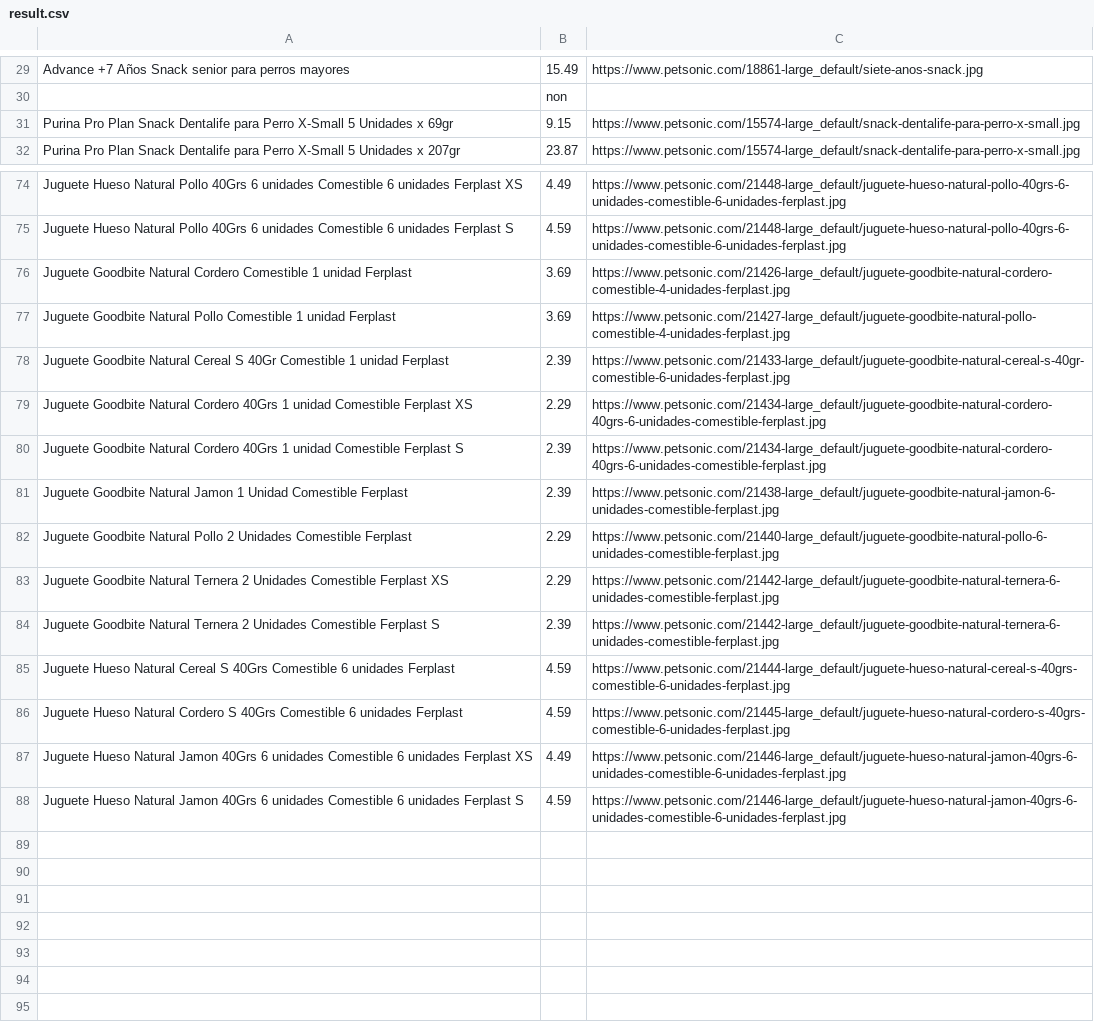
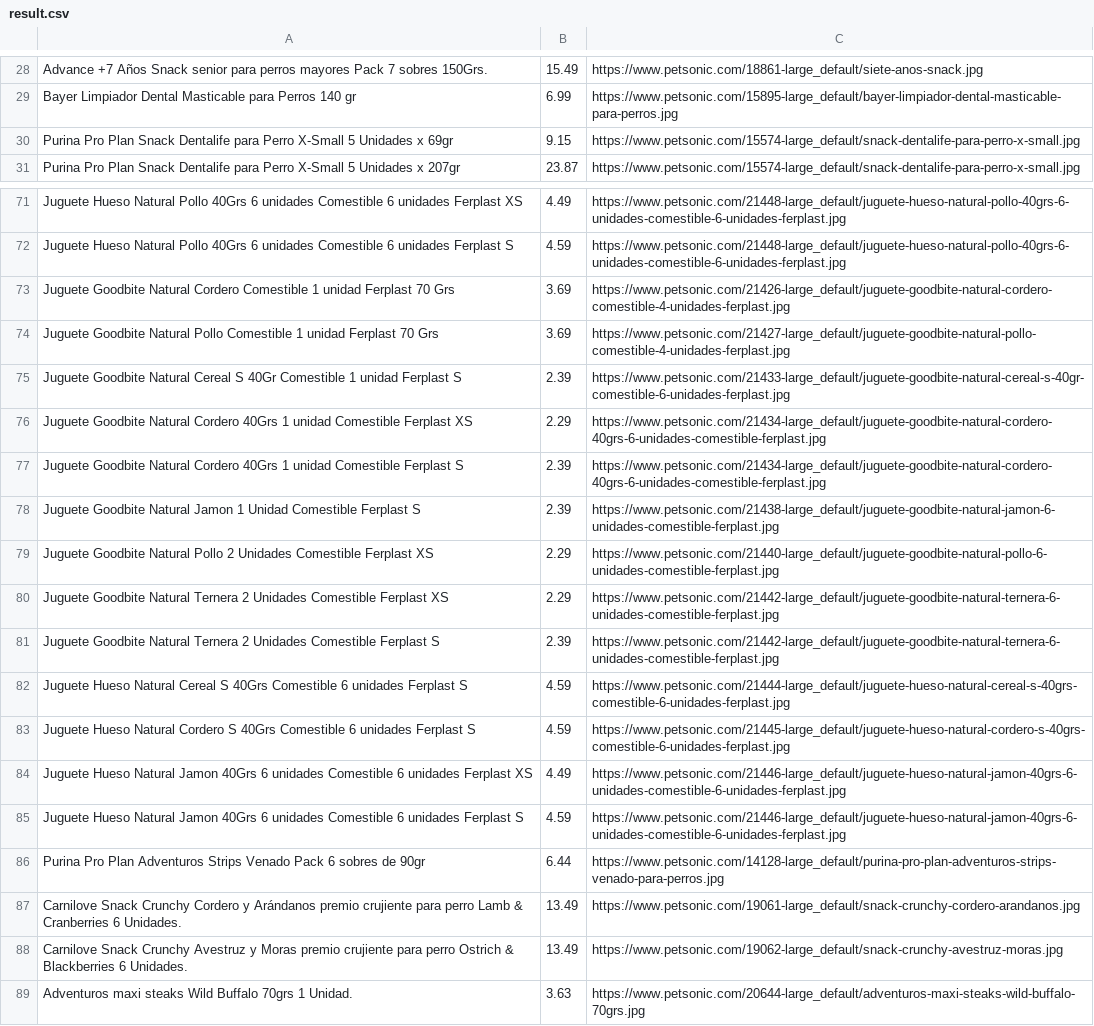
Before and after one commit to Kilomaster3/Project_summer, a CSV file: result.csv, drawn as a sheet; only a part is shown, gaps mark what is left out; the diff covers the shown part only.

```diff
--- a/result.csv
+++ b/result.csv
@@ -29,3 +28,3 @@
- Advance +7 Años Snack senior para perros mayores,15.49,https://www.petsonic.com/18861-large_default/siete-anos-snack.jpg
-"",non,
+ Advance +7 Años Snack senior para perros mayores Pack 7 sobres 150Grs.,15.49,https://www.petsonic.com/18861-large_default/siete-anos-snack.jpg
+ Bayer Limpiador Dental Masticable para Perros 140 gr,6.99,https://www.petsonic.com/15895-large_default/bayer-limpiador-dental-masticable-para-perros.jpg
  Purina Pro Plan Snack Dentalife para Perro X-Small 5 Unidades x 69gr,9.15,https://www.petsonic.com/15574-large_default/snack-dentalife-para-perro-x-small.jpg
@@ -75,14 +72,18 @@
  Juguete Hueso Natural Pollo 40Grs 6 unidades Comestible 6 unidades Ferplast S,4.59,https://www.petsonic.com/21448-large_default/juguete-hueso-natural-pollo-40grs-6-unidades-comestible-6-unidades-ferplast.jpg
- Juguete Goodbite Natural Cordero Comestible 1 unidad Ferplast,3.69,https://www.petsonic.com/21426-large_default/juguete-goodbite-natural-cordero-comestible-4-unidades-ferplast.jpg
- Juguete Goodbite Natural Pollo Comestible 1 unidad Ferplast,3.69,https://www.petsonic.com/21427-large_default/juguete-goodbite-natural-pollo-comestible-4-unidades-ferplast.jpg
- Juguete Goodbite Natural Cereal S 40Gr Comestible 1 unidad Ferplast,2.39,https://www.petsonic.com/21433-large_default/juguete-goodbite-natural-cereal-s-40gr-comestible-6-unidades-ferplast.jpg
+ Juguete Goodbite Natural Cordero Comestible 1 unidad Ferplast 70 Grs,3.69,https://www.petsonic.com/21426-large_default/juguete-goodbite-natural-cordero-comestible-4-unidades-ferplast.jpg
+ Juguete Goodbite Natural Pollo Comestible 1 unidad Ferplast 70 Grs,3.69,https://www.petsonic.com/21427-large_default/juguete-goodbite-natural-pollo-comestible-4-unidades-ferplast.jpg
+ Juguete Goodbite Natural Cereal S 40Gr Comestible 1 unidad Ferplast S,2.39,https://www.petsonic.com/21433-large_default/juguete-goodbite-natural-cereal-s-40gr-comestible-6-unidades-ferplast.jpg
  Juguete Goodbite Natural Cordero 40Grs 1 unidad Comestible Ferplast XS,2.29,https://www.petsonic.com/21434-large_default/juguete-goodbite-natural-cordero-40grs-6-unidades-comestible-ferplast.jpg
  Juguete Goodbite Natural Cordero 40Grs 1 unidad Comestible Ferplast S,2.39,https://www.petsonic.com/21434-large_default/juguete-goodbite-natural-cordero-40grs-6-unidades-comestible-ferplast.jpg
- Juguete Goodbite Natural Jamon 1 Unidad Comestible Ferplast,2.39,https://www.petsonic.com/21438-large_default/juguete-goodbite-natural-jamon-6-unidades-comestible-ferplast.jpg
- Juguete Goodbite Natural Pollo 2 Unidades Comestible Ferplast,2.29,https://www.petsonic.com/21440-large_default/juguete-goodbite-natural-pollo-6-unidades-comestible-ferplast.jpg
+ Juguete Goodbite Natural Jamon 1 Unidad Comestible Ferplast S,2.39,https://www.petsonic.com/21438-large_default/juguete-goodbite-natural-jamon-6-unidades-comestible-ferplast.jpg
+ Juguete Goodbite Natural Pollo 2 Unidades Comestible Ferplast XS,2.29,https://www.petsonic.com/21440-large_default/juguete-goodbite-natural-pollo-6-unidades-comestible-ferplast.jpg
  Juguete Goodbite Natural Ternera 2 Unidades Comestible Ferplast XS,2.29,https://www.petsonic.com/21442-large_default/juguete-goodbite-natural-ternera-6-unidades-comestible-ferplast.jpg
  Juguete Goodbite Natural Ternera 2 Unidades Comestible Ferplast S,2.39,https://www.petsonic.com/21442-large_default/juguete-goodbite-natural-ternera-6-unidades-comestible-ferplast.jpg
- Juguete Hueso Natural Cereal S 40Grs Comestible 6 unidades Ferplast,4.59,https://www.petsonic.com/21444-large_default/juguete-hueso-natural-cereal-s-40grs-comestible-6-unidades-ferplast.jpg
- Juguete Hueso Natural Cordero S 40Grs Comestible 6 unidades Ferplast,4.59,https://www.petsonic.com/21445-large_default/juguete-hueso-natural-cordero-s-40grs-comestible-6-unidades-ferplast.jpg
+ Juguete Hueso Natural Cereal S 40Grs Comestible 6 unidades Ferplast S,4.59,https://www.petsonic.com/21444-large_default/juguete-hueso-natural-cereal-s-40grs-comestible-6-unidades-ferplast.jpg
+ Juguete Hueso Natural Cordero S 40Grs Comestible 6 unidades Ferplast S,4.59,https://www.petsonic.com/21445-large_default/juguete-hueso-natural-cordero-s-40grs-comestible-6-unidades-ferplast.jpg
  Juguete Hueso Natural Jamon 40Grs 6 unidades Comestible 6 unidades Ferplast XS,4.49,https://www.petsonic.com/21446-large_default/juguete-hueso-natural-jamon-40grs-6-unidades-comestible-6-unidades-ferplast.jpg
  Juguete Hueso Natural Jamon 40Grs 6 unidades Comestible 6 unidades Ferplast S,4.59,https://www.petsonic.com/21446-large_default/juguete-hueso-natural-jamon-40grs-6-unidades-comestible-6-unidades-ferplast.jpg
+ Purina Pro Plan Adventuros Strips Venado Pack 6 sobres de 90gr,6.44,https://www.petsonic.com/14128-large_default/purina-pro-plan-adventuros-strips-venado-para-perros.jpg
+ Carnilove Snack Crunchy Cordero y Arándanos premio crujiente para perro Lamb & Cranberries 6 Unidades.,13.49,https://www.petsonic.com/19061-large_default/snack-crunchy-cordero-arandanos.jpg
+ Carnilove Snack Crunchy Avestruz y Moras premio crujiente para perro Ostrich & Blackberries 6 Unidades.,13.49,https://www.petsonic.com/19062-large_default/snack-crunchy-avestruz-moras.jpg
+ Adventuros maxi steaks Wild Buffalo 70grs 1 Unidad.,3.63,https://www.petsonic.com/20644-large_default/adventuros-maxi-steaks-wild-buffalo-70grs.jpg
```
Also changed, not shown: 4 added rows, 7 removed rows and 34 edited cells elsewhere in this file, 3 other files.
